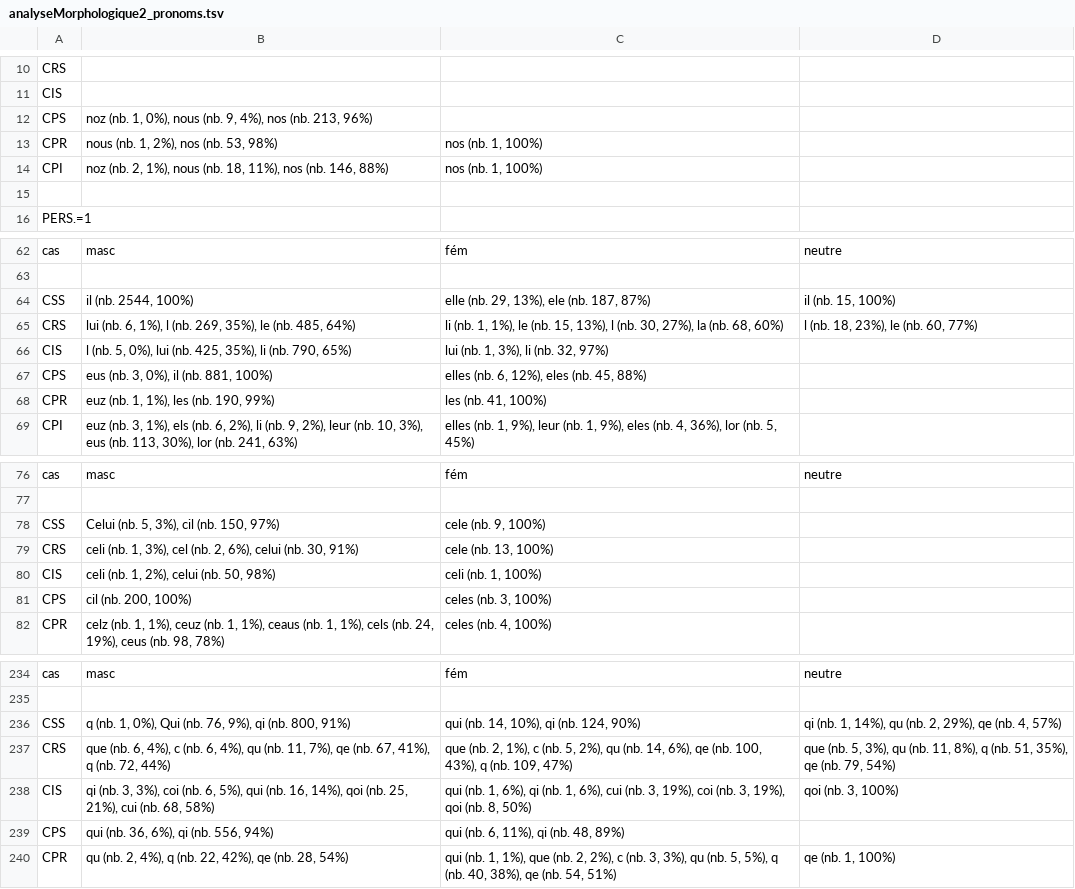
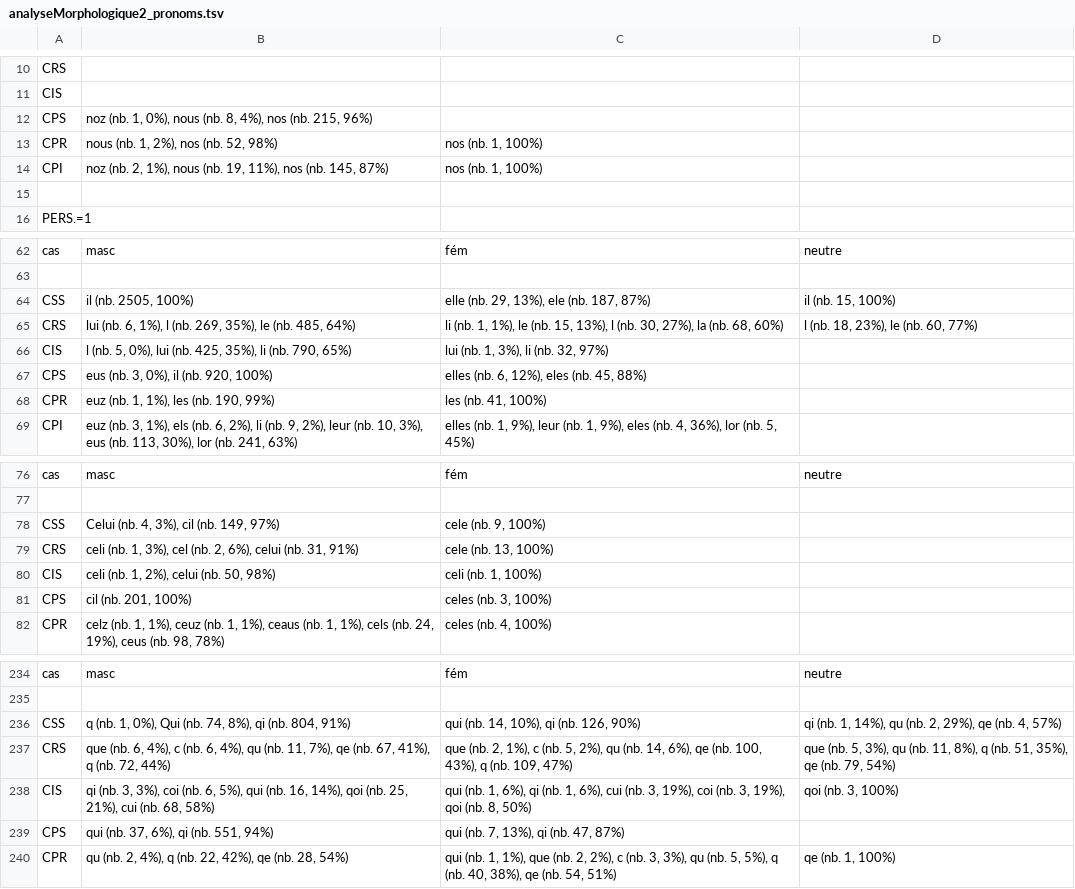
Before and after one commit to ArianePinche/EditionLiSeintConfessor, a TSV file: resultats/analyseMorphologique2_pronoms.tsv, drawn as a sheet; only a part is shown, gaps mark what is left out; the diff covers the shown part only.

```diff
--- a/resultats/analyseMorphologique2_pronoms.tsv
+++ b/resultats/analyseMorphologique2_pronoms.tsv
@@ -11,5 +11,5 @@ CRS
 CIS			
-CPS	noz (nb. 1, 0%), nous (nb. 9, 4%), nos (nb. 213, 96%)		
-CPR	nous (nb. 1, 2%), nos (nb. 53, 98%)	nos (nb. 1, 100%)	
-CPI	noz (nb. 2, 1%), nous (nb. 18, 11%), nos (nb. 146, 88%)	nos (nb. 1, 100%)	
+CPS	noz (nb. 1, 0%), nous (nb. 8, 4%), nos (nb. 215, 96%)		
+CPR	nous (nb. 1, 2%), nos (nb. 52, 98%)	nos (nb. 1, 100%)	
+CPI	noz (nb. 2, 1%), nous (nb. 19, 11%), nos (nb. 145, 87%)	nos (nb. 1, 100%)	
 
@@ -63,6 +63,6 @@ cas	masc	fém	neutre
 
-CSS	il (nb. 2544, 100%)	elle (nb. 29, 13%), ele (nb. 187, 87%)	il (nb. 15, 100%)
+CSS	il (nb. 2505, 100%)	elle (nb. 29, 13%), ele (nb. 187, 87%)	il (nb. 15, 100%)
 CRS	lui (nb. 6, 1%), l (nb. 269, 35%), le (nb. 485, 64%)	li (nb. 1, 1%), le (nb. 15, 13%), l (nb. 30, 27%), la (nb. 68, 60%)	l (nb. 18, 23%), le (nb. 60, 77%)
 CIS	l (nb. 5, 0%), lui (nb. 425, 35%), li (nb. 790, 65%)	lui (nb. 1, 3%), li (nb. 32, 97%)	
-CPS	eus (nb. 3, 0%), il (nb. 881, 100%)	elles (nb. 6, 12%), eles (nb. 45, 88%)	
+CPS	eus (nb. 3, 0%), il (nb. 920, 100%)	elles (nb. 6, 12%), eles (nb. 45, 88%)	
 CPR	euz (nb. 1, 1%), les (nb. 190, 99%)	les (nb. 41, 100%)	
@@ -77,6 +77,6 @@ cas	masc	fém	neutre
 
-CSS	Celui (nb. 5, 3%), cil (nb. 150, 97%)	cele (nb. 9, 100%)	
-CRS	celi (nb. 1, 3%), cel (nb. 2, 6%), celui (nb. 30, 91%)	cele (nb. 13, 100%)	
+CSS	Celui (nb. 4, 3%), cil (nb. 149, 97%)	cele (nb. 9, 100%)	
+CRS	celi (nb. 1, 3%), cel (nb. 2, 6%), celui (nb. 31, 91%)	cele (nb. 13, 100%)	
 CIS	celi (nb. 1, 2%), celui (nb. 50, 98%)	celi (nb. 1, 100%)	
-CPS	cil (nb. 200, 100%)	celes (nb. 3, 100%)	
+CPS	cil (nb. 201, 100%)	celes (nb. 3, 100%)	
 CPR	celz (nb. 1, 1%), ceuz (nb. 1, 1%), ceaus (nb. 1, 1%), cels (nb. 24, 19%), ceus (nb. 98, 78%)	celes (nb. 4, 100%)	
@@ -235,6 +235,6 @@ cas	masc	fém	neutre
 
-CSS	q (nb. 1, 0%), Qui (nb. 76, 9%), qi (nb. 800, 91%)	qui (nb. 14, 10%), qi (nb. 124, 90%)	qi (nb. 1, 14%), qu (nb. 2, 29%), qe (nb. 4, 57%)
+CSS	q (nb. 1, 0%), Qui (nb. 74, 8%), qi (nb. 804, 91%)	qui (nb. 14, 10%), qi (nb. 126, 90%)	qi (nb. 1, 14%), qu (nb. 2, 29%), qe (nb. 4, 57%)
 CRS	que (nb. 6, 4%), c (nb. 6, 4%), qu (nb. 11, 7%), qe (nb. 67, 41%), q (nb. 72, 44%)	que (nb. 2, 1%), c (nb. 5, 2%), qu (nb. 14, 6%), qe (nb. 100, 43%), q (nb. 109, 47%)	que (nb. 5, 3%), qu (nb. 11, 8%), q (nb. 51, 35%), qe (nb. 79, 54%)
 CIS	qi (nb. 3, 3%), coi (nb. 6, 5%), qui (nb. 16, 14%), qoi (nb. 25, 21%), cui (nb. 68, 58%)	qui (nb. 1, 6%), qi (nb. 1, 6%), cui (nb. 3, 19%), coi (nb. 3, 19%), qoi (nb. 8, 50%)	qoi (nb. 3, 100%)
-CPS	qui (nb. 36, 6%), qi (nb. 556, 94%)	qui (nb. 6, 11%), qi (nb. 48, 89%)	
+CPS	qui (nb. 37, 6%), qi (nb. 551, 94%)	qui (nb. 7, 13%), qi (nb. 47, 87%)	
 CPR	qu (nb. 2, 4%), q (nb. 22, 42%), qe (nb. 28, 54%)	qui (nb. 1, 1%), que (nb. 2, 2%), c (nb. 3, 3%), qu (nb. 5, 5%), q (nb. 40, 38%), qe (nb. 54, 51%)	qe (nb. 1, 100%)
```
Also changed, not shown: 4 edited cells elsewhere in this file, resultats/analyseMorphologique3_declinaisons.tsv, 1 other file.
